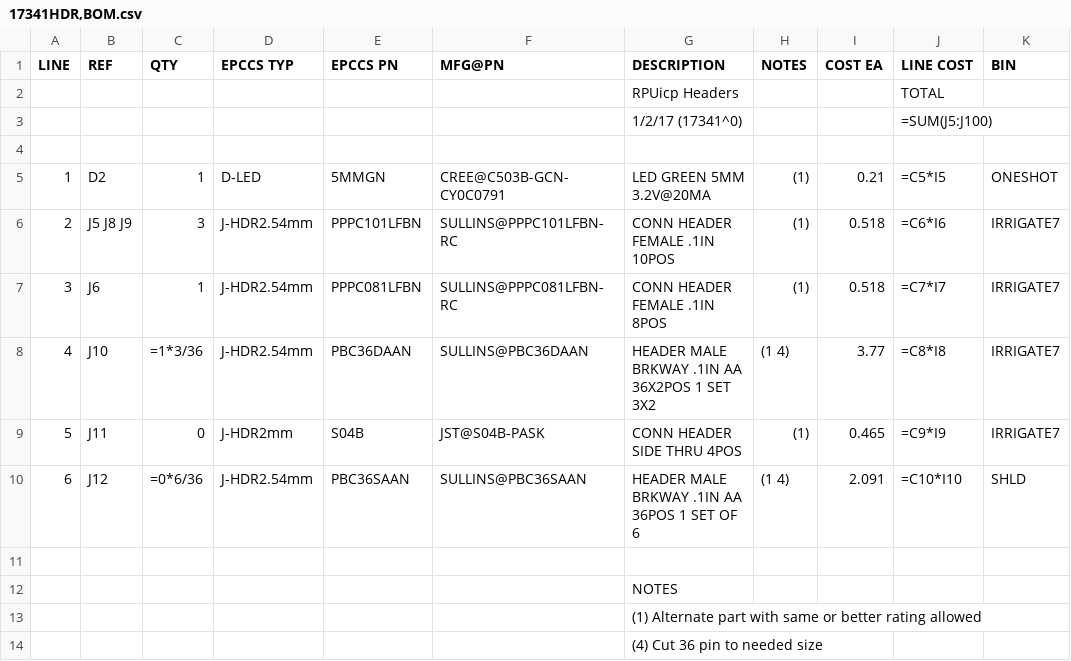
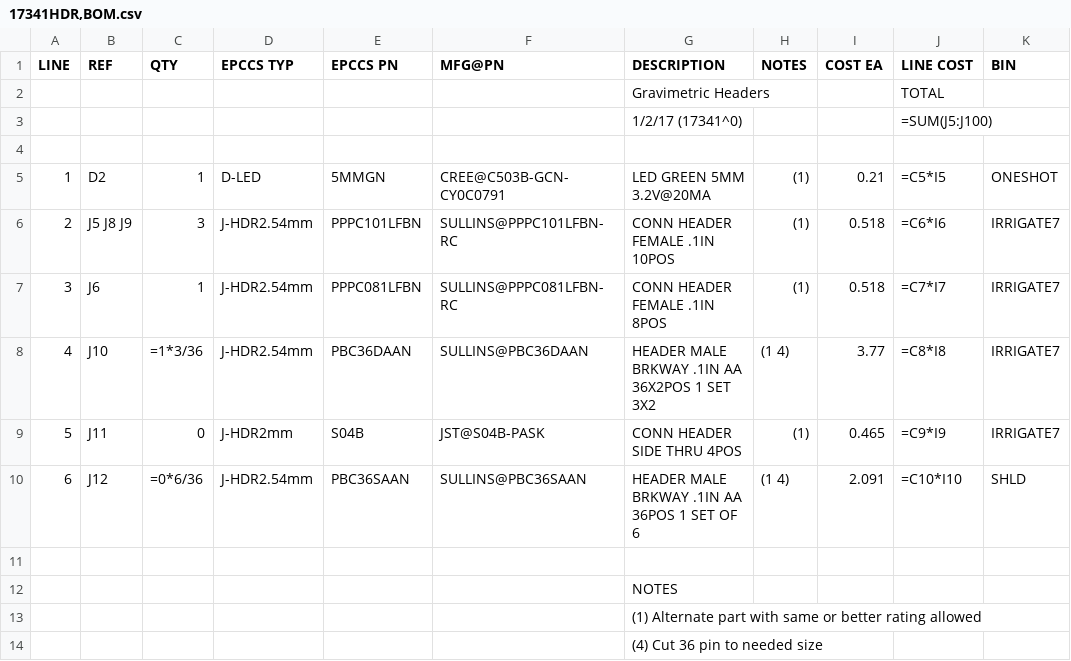
Before and after one commit to epccs/Gravimetric, a CSV file: Hardware/Design/17341HDR,BOM.csv, drawn as a sheet.

```diff
--- a/Hardware/Design/17341HDR,BOM.csv
+++ b/Hardware/Design/17341HDR,BOM.csv
@@ -1,3 +1,3 @@
 LINE, REF, QTY, EPCCS TYP,EPCCS PN,MFG@PN, DESCRIPTION, NOTES, COST EA, LINE COST,BIN
-,,,,,,RPUicp Headers,,,TOTAL,
+,,,,,,Gravimetric Headers,,,TOTAL,
 ,,,,,,1/2/17 (17341^0),,,=SUM(J5:J100),
```
Also changed, not shown: Hardware/Design/17341BRD,BOM.csv, Hardware/Design/17341DIN,BOM.csv, 9 other files.
